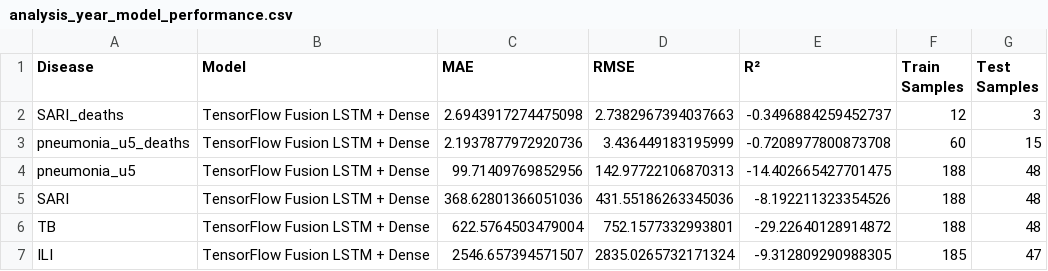
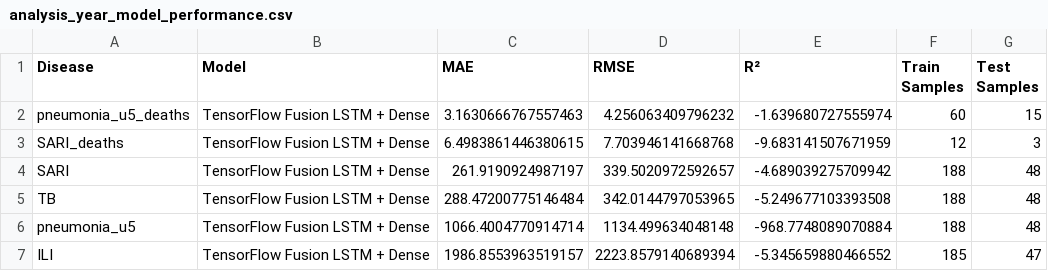
Before and after one commit to Mudarshiru/TimeSeriesAnalysisTutorial, a CSV file: results/analysis_year_model_performance.csv, drawn as a sheet.

```diff
--- a/results/analysis_year_model_performance.csv
+++ b/results/analysis_year_model_performance.csv
@@ -1,7 +1,7 @@
 Disease,Model,MAE,RMSE,R²,Train Samples,Test Samples
-SARI_deaths,TensorFlow Fusion LSTM + Dense,2.6943917274475098,2.7382967394037663,-0.3496884259452737,12,3
-pneumonia_u5_deaths,TensorFlow Fusion LSTM + Dense,2.1937877972920736,3.436449183195999,-0.7208977800873708,60,15
-pneumonia_u5,TensorFlow Fusion LSTM + Dense,99.71409769852956,142.97722106870313,-14.402665427701475,188,48
-SARI,TensorFlow Fusion LSTM + Dense,368.62801366051036,431.55186263345036,-8.192211323354526,188,48
-TB,TensorFlow Fusion LSTM + Dense,622.5764503479004,752.1577332993801,-29.22640128914872,188,48
-ILI,TensorFlow Fusion LSTM + Dense,2546.657394571507,2835.0265732171324,-9.312809290988305,185,47
+pneumonia_u5_deaths,TensorFlow Fusion LSTM + Dense,3.1630666767557463,4.256063409796232,-1.639680727555974,60,15
+SARI_deaths,TensorFlow Fusion LSTM + Dense,6.4983861446380615,7.703946141668768,-9.683141507671959,12,3
+SARI,TensorFlow Fusion LSTM + Dense,261.9190924987197,339.5020972592657,-4.689039275709942,188,48
+TB,TensorFlow Fusion LSTM + Dense,288.47200775146484,342.0144797053965,-5.249677103393508,188,48
+pneumonia_u5,TensorFlow Fusion LSTM + Dense,1066.4004770914714,1134.499634048148,-968.7748089070884,188,48
+ILI,TensorFlow Fusion LSTM + Dense,1986.8553963519157,2223.8579140689394,-5.345659880466552,185,47
```
Also changed, not shown: results/analysis_model_performance.csv, 2 other files.
